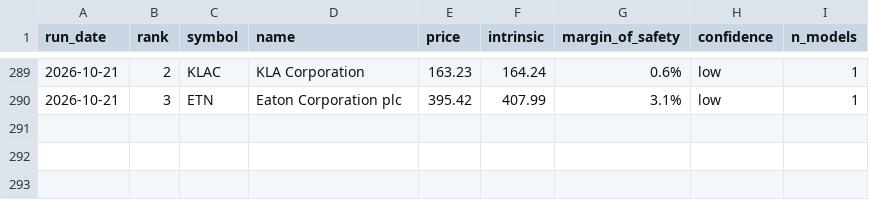
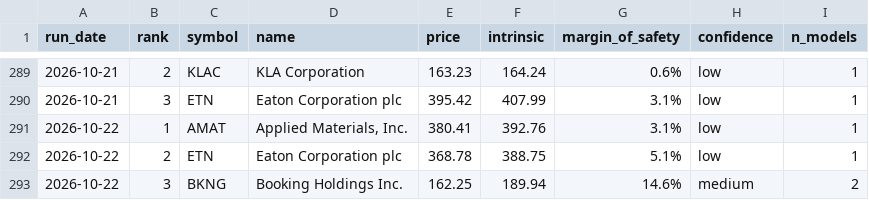
Before and after one commit to blakebrennan2-lab/Stock-Valuator-, a CSV file: state/picks_log.csv, drawn as a sheet; only a part is shown, gaps mark what is left out; the diff names each change by its address in the sheet, - before the commit and + after, or states it on an @@ line.

```diff
--- a/state/picks_log.csv
+++ b/state/picks_log.csv
+row 291: 2026-10-22 | 1 | AMAT | Applied Materials, Inc. | 380.41 | 392.76 | 3.1% | low | 1
+row 292: 2026-10-22 | 2 | ETN | Eaton Corporation plc | 368.78 | 388.75 | 5.1% | low | 1
+row 293: 2026-10-22 | 3 | BKNG | Booking Holdings Inc. | 162.25 | 189.94 | 14.6% | medium | 2
```
Also changed, not shown: 2 other files.
